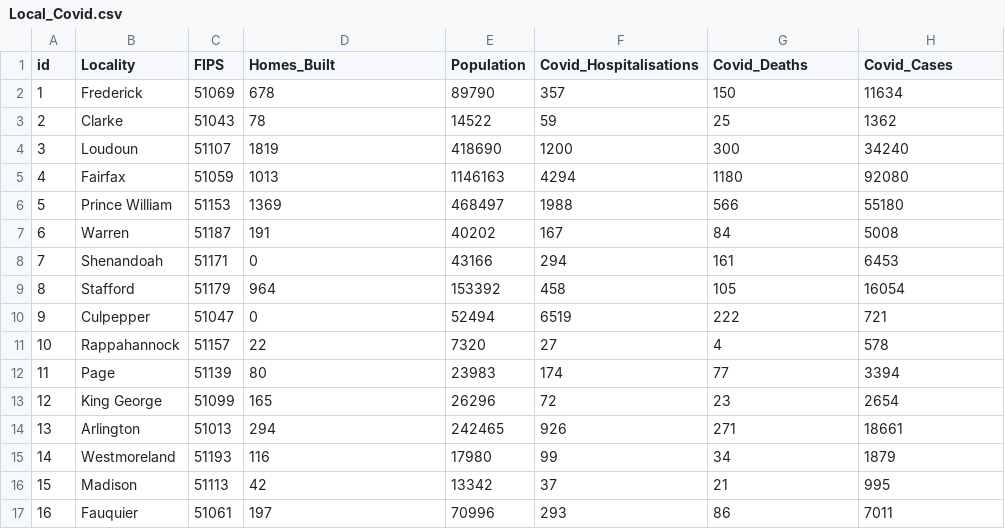
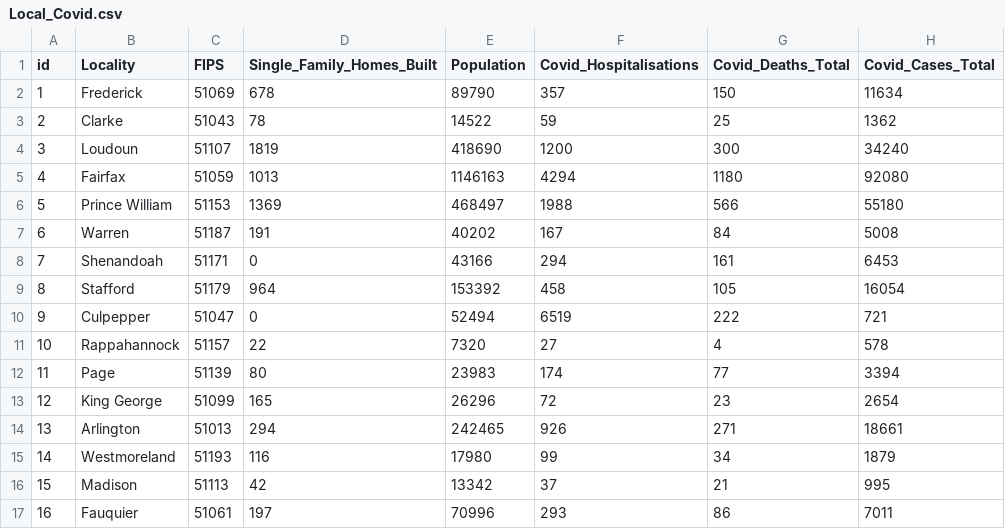
Before and after one commit to Richard-EH/575lab2, a CSV file: d3-lab/data/Local_Covid.csv, drawn as a sheet.

Commit message:
reverting back to old titles

```diff
--- a/d3-lab/data/Local_Covid.csv
+++ b/d3-lab/data/Local_Covid.csv
@@ -1,2 +1,2 @@
-id,Locality,FIPS,Homes_Built,Population,Covid_Hospitalisations,Covid_Deaths,Covid_Cases
+id,Locality,FIPS,Single_Family_Homes_Built,Population,Covid_Hospitalisations,Covid_Deaths_Total,Covid_Cases_Total
 1,Frederick,51069,678,89790,357,150,11634
```
